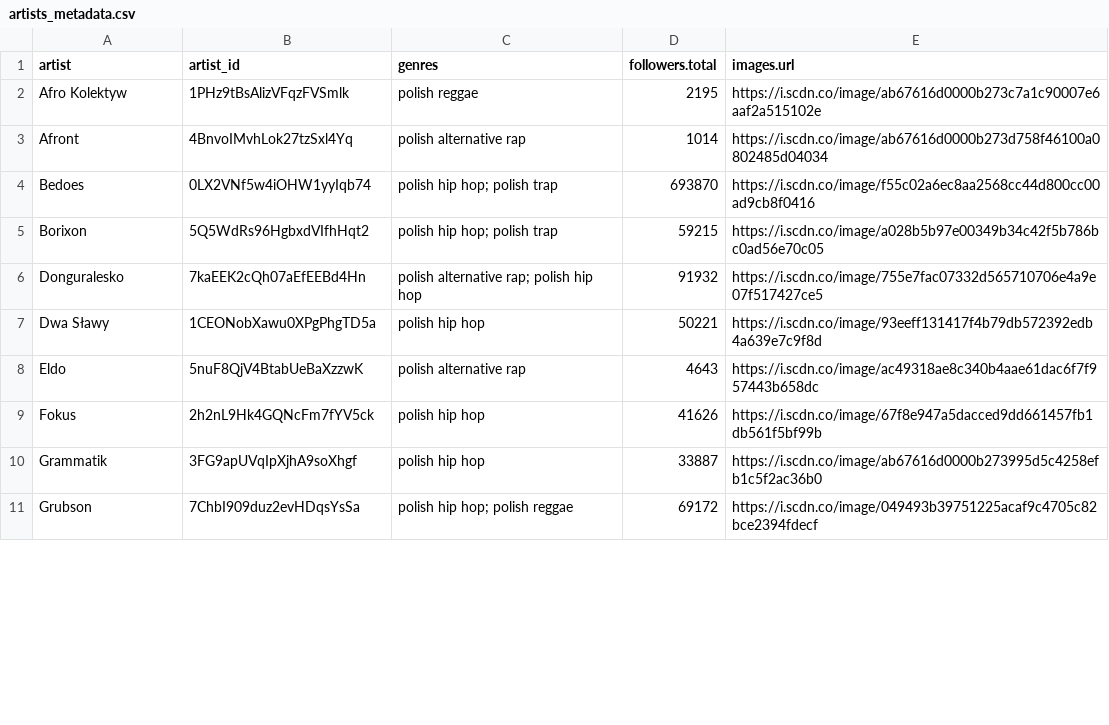
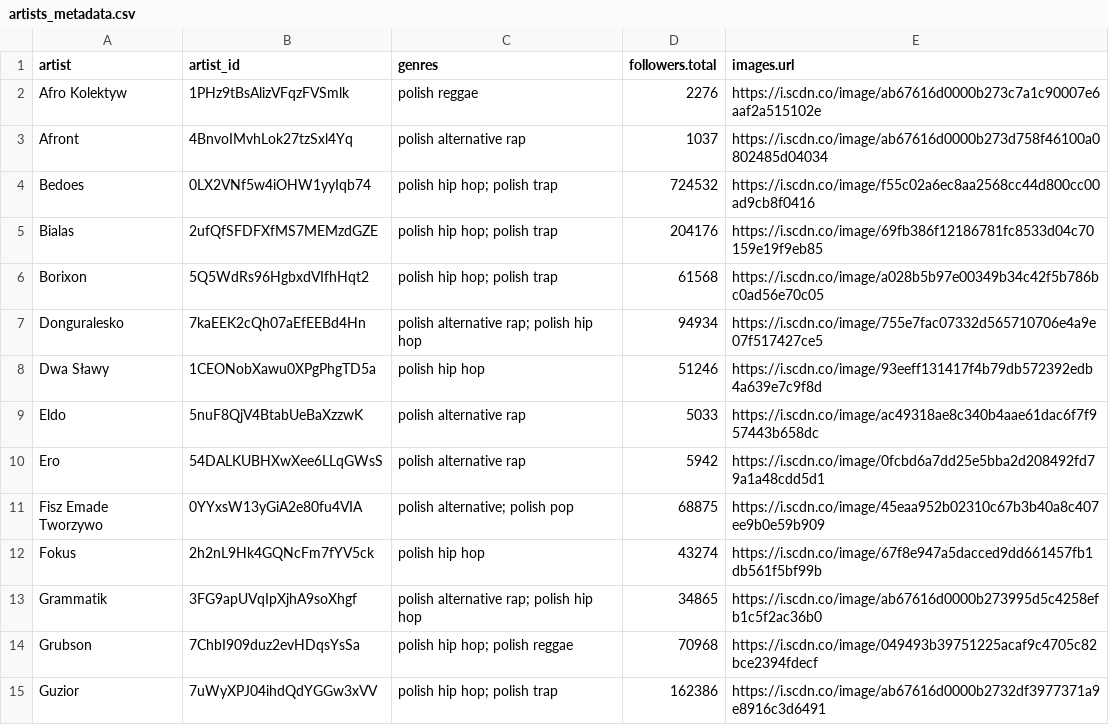
Before and after one commit to wuespe/song-lyrics-analysis, a CSV file: data/artists_metadata.csv, drawn as a sheet; only a part is shown; the diff covers the shown part only.

```diff
--- a/data/artists_metadata.csv
+++ b/data/artists_metadata.csv
@@ -1,11 +1,15 @@
 artist,artist_id,genres,followers.total,images.url
-Afro Kolektyw,1PHz9tBsAlizVFqzFVSmlk,polish reggae,2195,https://i.scdn.co/image/ab67616d0000b273c7a1c90007e6aaf2a515102e
-Afront,4BnvoIMvhLok27tzSxl4Yq,polish alternative rap,1014,https://i.scdn.co/image/ab67616d0000b273d758f46100a0802485d04034
-Bedoes,0LX2VNf5w4iOHW1yyIqb74,polish hip hop; polish trap,693870,https://i.scdn.co/image/f55c02a6ec8aa2568cc44d800cc00ad9cb8f0416
-Borixon,5Q5WdRs96HgbxdVIfhHqt2,polish hip hop; polish trap,59215,https://i.scdn.co/image/a028b5b97e00349b34c42f5b786bc0ad56e70c05
-Donguralesko,7kaEEK2cQh07aEfEEBd4Hn,polish alternative rap; polish hip hop,91932,https://i.scdn.co/image/755e7fac07332d565710706e4a9e07f517427ce5
-Dwa Sławy,1CEONobXawu0XPgPhgTD5a,polish hip hop,50221,https://i.scdn.co/image/93eeff131417f4b79db572392edb4a639e7c9f8d
-Eldo,5nuF8QjV4BtabUeBaXzzwK,polish alternative rap,4643,https://i.scdn.co/image/ac49318ae8c340b4aae61dac6f7f957443b658dc
-Fokus,2h2nL9Hk4GQNcFm7fYV5ck,polish hip hop,41626,https://i.scdn.co/image/67f8e947a5dacced9dd661457fb1db561f5bf99b
-Grammatik,3FG9apUVqIpXjhA9soXhgf,polish hip hop,33887,https://i.scdn.co/image/ab67616d0000b273995d5c4258efb1c5f2ac36b0
-Grubson,7ChbI909duz2evHDqsYsSa,polish hip hop; polish reggae,69172,https://i.scdn.co/image/049493b39751225acaf9c4705c82bce2394fdecf
+Afro Kolektyw,1PHz9tBsAlizVFqzFVSmlk,polish reggae,2276,https://i.scdn.co/image/ab67616d0000b273c7a1c90007e6aaf2a515102e
+Afront,4BnvoIMvhLok27tzSxl4Yq,polish alternative rap,1037,https://i.scdn.co/image/ab67616d0000b273d758f46100a0802485d04034
+Bedoes,0LX2VNf5w4iOHW1yyIqb74,polish hip hop; polish trap,724532,https://i.scdn.co/image/f55c02a6ec8aa2568cc44d800cc00ad9cb8f0416
+Bialas,2ufQfSFDFXfMS7MEMzdGZE,polish hip hop; polish trap,204176,https://i.scdn.co/image/69fb386f12186781fc8533d04c70159e19f9eb85
+Borixon,5Q5WdRs96HgbxdVIfhHqt2,polish hip hop; polish trap,61568,https://i.scdn.co/image/a028b5b97e00349b34c42f5b786bc0ad56e70c05
+Donguralesko,7kaEEK2cQh07aEfEEBd4Hn,polish alternative rap; polish hip hop,94934,https://i.scdn.co/image/755e7fac07332d565710706e4a9e07f517427ce5
+Dwa Sławy,1CEONobXawu0XPgPhgTD5a,polish hip hop,51246,https://i.scdn.co/image/93eeff131417f4b79db572392edb4a639e7c9f8d
+Eldo,5nuF8QjV4BtabUeBaXzzwK,polish alternative rap,5033,https://i.scdn.co/image/ac49318ae8c340b4aae61dac6f7f957443b658dc
+Ero,54DALKUBHXwXee6LLqGWsS,polish alternative rap,5942,https://i.scdn.co/image/0fcbd6a7dd25e5bba2d208492fd79a1a48cdd5d1
+Fisz Emade Tworzywo,0YYxsW13yGiA2e80fu4VIA,polish alternative; polish pop,68875,https://i.scdn.co/image/45eaa952b02310c67b3b40a8c407ee9b0e59b909
+Fokus,2h2nL9Hk4GQNcFm7fYV5ck,polish hip hop,43274,https://i.scdn.co/image/67f8e947a5dacced9dd661457fb1db561f5bf99b
+Grammatik,3FG9apUVqIpXjhA9soXhgf,polish alternative rap; polish hip hop,34865,https://i.scdn.co/image/ab67616d0000b273995d5c4258efb1c5f2ac36b0
+Grubson,7ChbI909duz2evHDqsYsSa,polish hip hop; polish reggae,70968,https://i.scdn.co/image/049493b39751225acaf9c4705c82bce2394fdecf
+Guzior,7uWyXPJ04ihdQdYGGw3xVV,polish hip hop; polish trap,162386,https://i.scdn.co/image/ab67616d0000b2732df3977371a9e8916c3d6491
```
Also changed, not shown: 14 added rows and 42 edited cells elsewhere in this file, data/artists_word_count_agg.csv, 3 other files.
